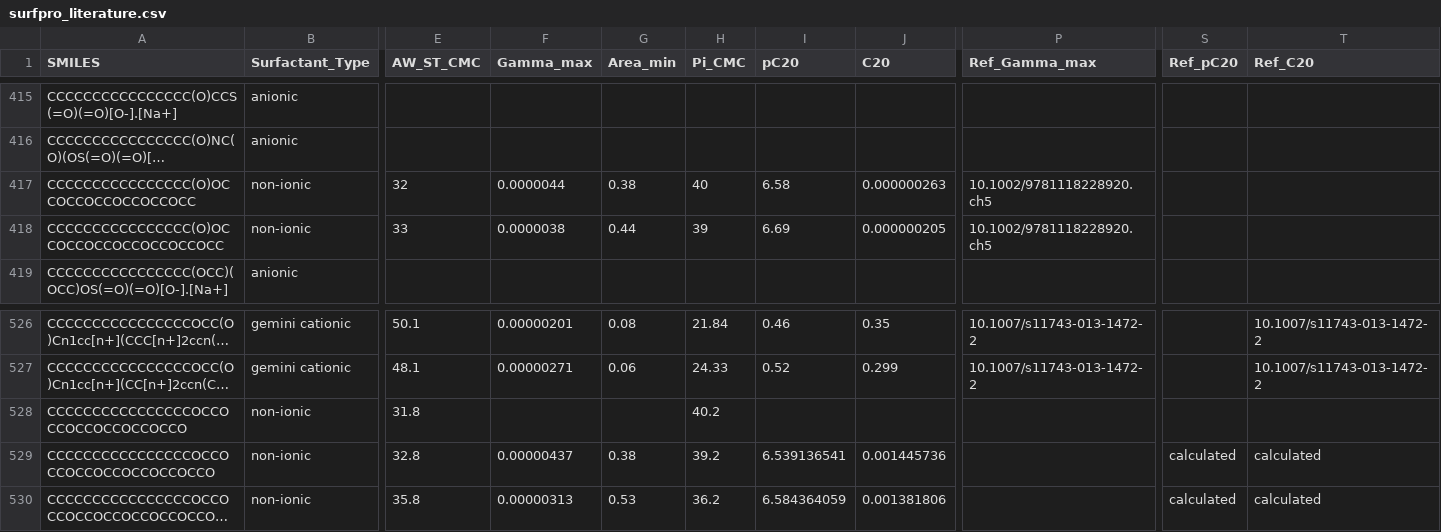
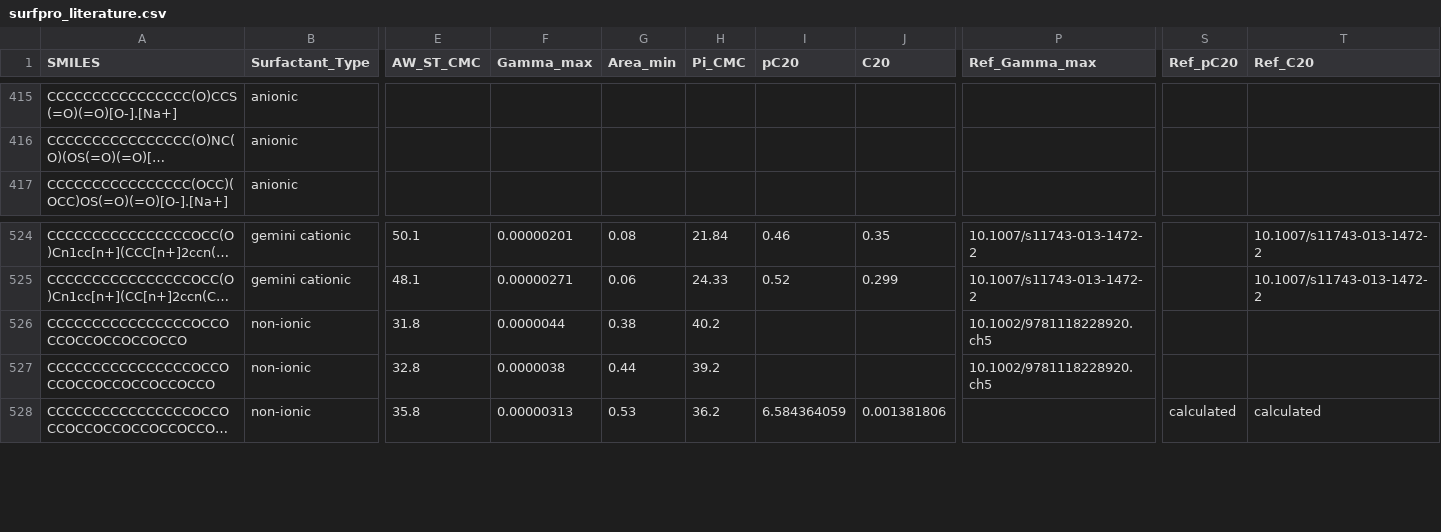
Before and after one commit to BigChemistry-RobotLab/SurfPro, a CSV file: data/surfpro_literature.csv, drawn as a sheet; only a part is shown, gaps mark what is left out; long unchanged cells end in …; removed rows and columns are numbered as before the commit, all else as after; rows hold the shown columns only; the diff names each change by its address in the sheet, - before the commit and + after, or states it on an @@ line.

Commit message:
fix 2 EO nonionic structures and merge properties (Rosen2012 ch3+5)

```diff
--- a/data/surfpro_literature.csv
+++ b/data/surfpro_literature.csv
-row 417: CCCCCCCCCCCCCCCC(O)OCCOCCOCCOCCOCCOCC | non-ionic | 32 | 0.0000044 | 0.38 | 40 | 6.58 | 0.000000263 | 10.1002/9781118228920.ch5
-row 418: CCCCCCCCCCCCCCCC(O)OCCOCCOCCOCCOCCOCCOCC | non-ionic | 33 | 0.0000038 | 0.44 | 39 | 6.69 | 0.000000205 | 10.1002/9781118228920.ch5
-F526 (Gamma_max): (empty)
+F526 (Gamma_max): 0.0000044
-G526 (Area_min): (empty)
+G526 (Area_min): 0.38
-P526:P527 (Ref_Gamma_max): (empty)
+P526:P527 (Ref_Gamma_max): 10.1002/9781118228920.ch5
-F527 (Gamma_max): 0.00000437
+F527 (Gamma_max): 0.0000038
-G527 (Area_min): 0.38
+G527 (Area_min): 0.44
-I527 (pC20): 6.539136541
+I527 (pC20): (empty)
-J527 (C20): 0.001445736
+J527 (C20): (empty)
-S527 (Ref_pC20): calculated
+S527 (Ref_pC20): (empty)
-T527 (Ref_C20): calculated
+T527 (Ref_C20): (empty)
```
